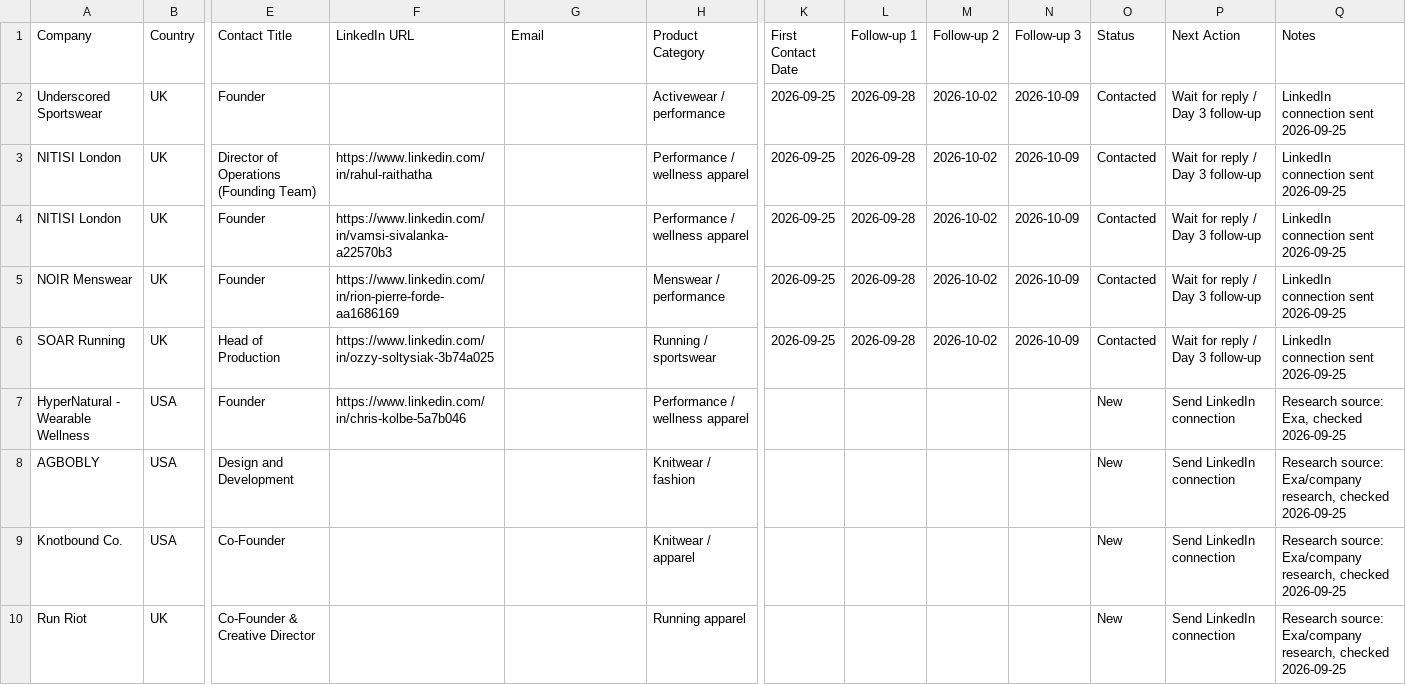
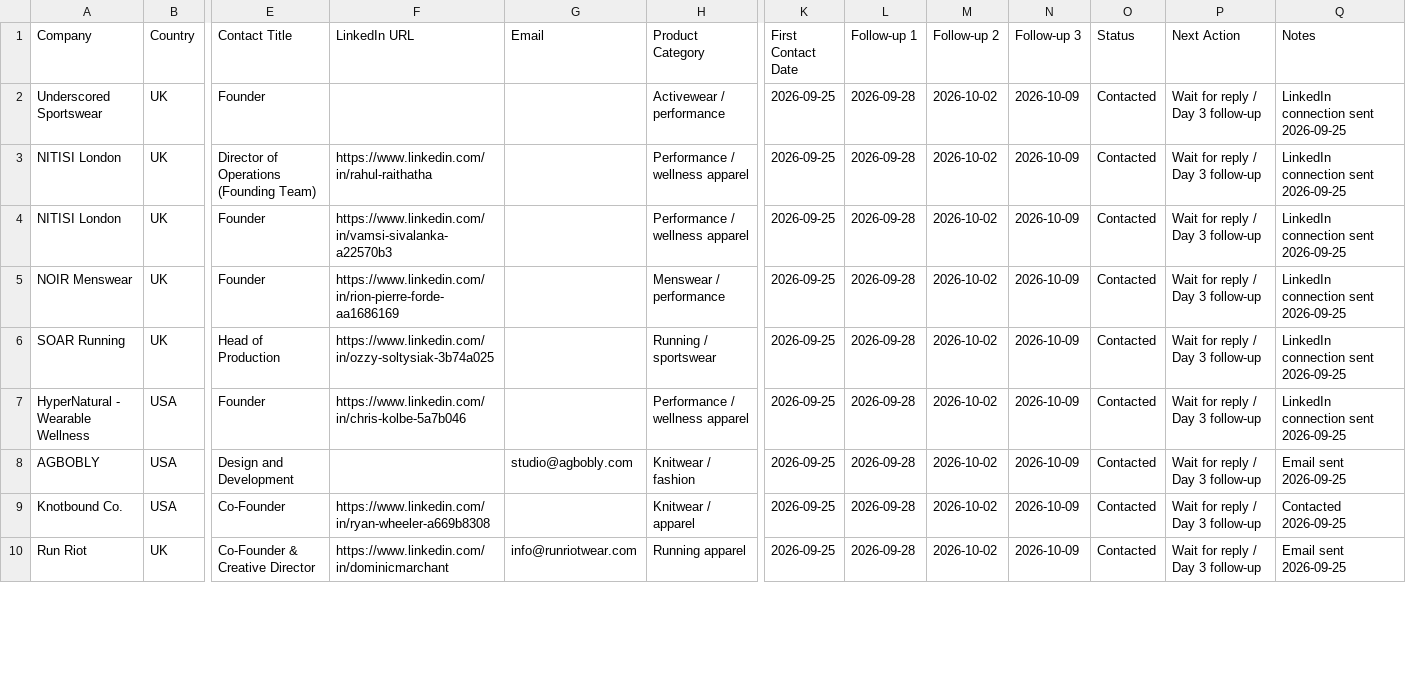
Before and after one commit to bolsum/bolsum.github.io, a CSV file: buyer-lead-tracker.csv, drawn as a sheet; only a part is shown, gaps mark what is left out; the diff covers the shown part only; the diff names each change by its address in the sheet, - before the commit and + after, or states it on an @@ line.

Commit message:
Update outreach tracker: mark prospects 6-10 contacted and add next 10 prospects 11-20

```diff
--- a/buyer-lead-tracker.csv
+++ b/buyer-lead-tracker.csv
-K7:K10 (First Contact Date): (empty)
+K7:K10 (First Contact Date): 2026-09-25
-L7:L10 (Follow-up 1): (empty)
+L7:L10 (Follow-up 1): 2026-09-28
-M7:M10 (Follow-up 2): (empty)
+M7:M10 (Follow-up 2): 2026-10-02
-N7:N10 (Follow-up 3): (empty)
+N7:N10 (Follow-up 3): 2026-10-09
-O7:O10 (Status): New
+O7:O10 (Status): Contacted
-P7:P10 (Next Action): Send LinkedIn connection
+P7:P10 (Next Action): Wait for reply / Day 3 follow-up
-Q7 (Notes): Research source: Exa, checked 2026-09-25
+Q7 (Notes): LinkedIn connection sent 2026-09-25
-G8 (Email): (empty)
+G8 (Email): studio@agbobly.com
-Q8 (Notes): Research source: Exa/company research, checked 2026-09-25
+Q8 (Notes): Email sent 2026-09-25
-F9 (LinkedIn URL): (empty)
+F9 (LinkedIn URL): https://www.linkedin.com/in/ryan-wheeler-a669b8308
-Q9 (Notes): Research source: Exa/company research, checked 2026-09-25
+Q9 (Notes): Contacted 2026-09-25
-F10 (LinkedIn URL): (empty)
+F10 (LinkedIn URL): https://www.linkedin.com/in/dominicmarchant
-G10 (Email): (empty)
+G10 (Email): info@runriotwear.com
-Q10 (Notes): Research source: Exa/company research, checked 2026-09-25
+Q10 (Notes): Email sent 2026-09-25
```
Also changed, not shown: 10 added rows and 7 edited cells elsewhere in this file.
